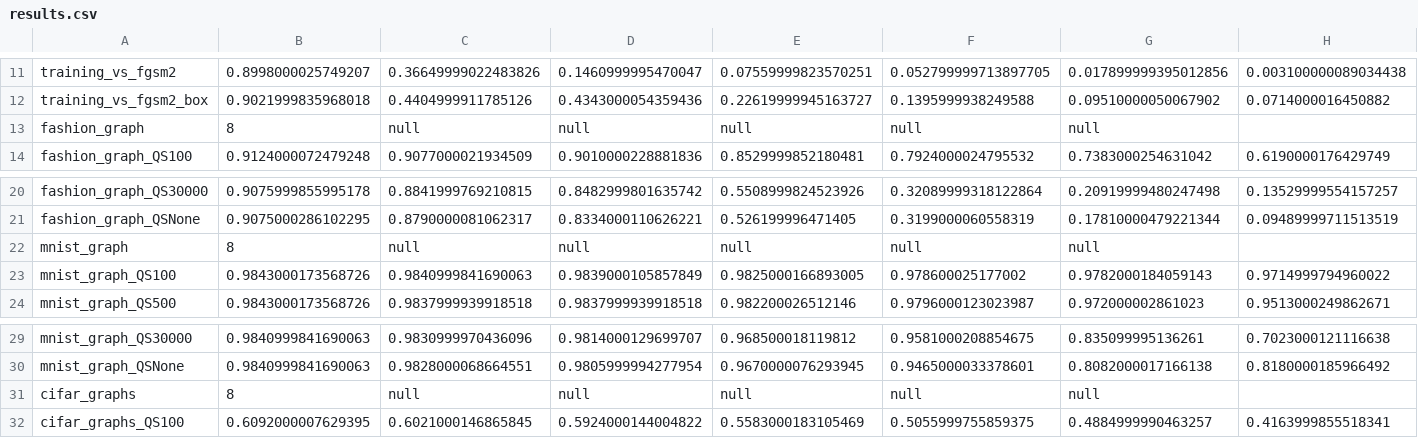
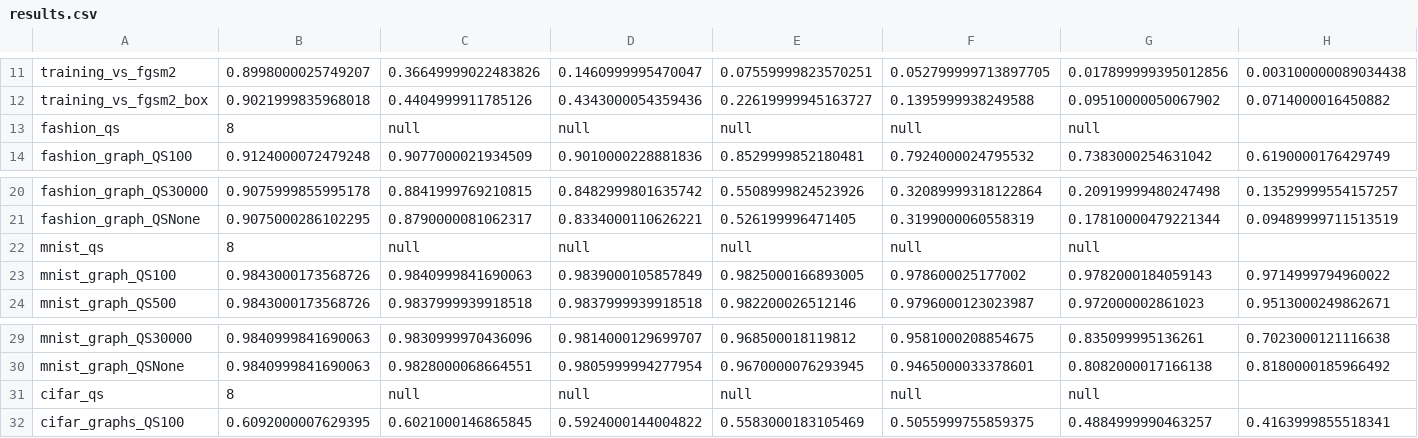
Before and after one commit to WesRobbins/AdversarialML, a CSV file: results.csv, drawn as a sheet; only a part is shown, gaps mark what is left out.

```diff
--- a/results.csv
+++ b/results.csv
@@ -12,3 +12,3 @@ training_vs_fgsm2,0.8998000025749207,0.36649999022483826,0.1460999995470047,0.07
 training_vs_fgsm2_box,0.9021999835968018,0.4404999911785126,0.4343000054359436,0.22619999945163727,0.1395999938249588,0.09510000050067902,0.0714000016450882
-fashion_graph,8,null,null,null,null,null
+fashion_qs,8,null,null,null,null,null
 fashion_graph_QS100,0.9124000072479248,0.9077000021934509,0.9010000228881836,0.8529999852180481,0.7924000024795532,0.7383000254631042,0.6190000176429749
@@ -21,3 +21,3 @@ fashion_graph_QS30000,0.9075999855995178,0.8841999769210815,0.8482999801635742,0
 fashion_graph_QSNone,0.9075000286102295,0.8790000081062317,0.8334000110626221,0.526199996471405,0.3199000060558319,0.17810000479221344,0.09489999711513519
-mnist_graph,8,null,null,null,null,null
+mnist_qs,8,null,null,null,null,null
 mnist_graph_QS100,0.9843000173568726,0.9840999841690063,0.9839000105857849,0.9825000166893005,0.978600025177002,0.9782000184059143,0.9714999794960022
@@ -30,3 +30,3 @@ mnist_graph_QS30000,0.9840999841690063,0.9830999970436096,0.9814000129699707,0.9
 mnist_graph_QSNone,0.9840999841690063,0.9828000068664551,0.9805999994277954,0.9670000076293945,0.9465000033378601,0.8082000017166138,0.8180000185966492
-cifar_graphs,8,null,null,null,null,null
+cifar_qs,8,null,null,null,null,null
 cifar_graphs_QS100,0.6092000007629395,0.6021000146865845,0.5924000144004822,0.5583000183105469,0.5055999755859375,0.4884999990463257,0.4163999855518341
```
Also changed, not shown: 1 other file.
